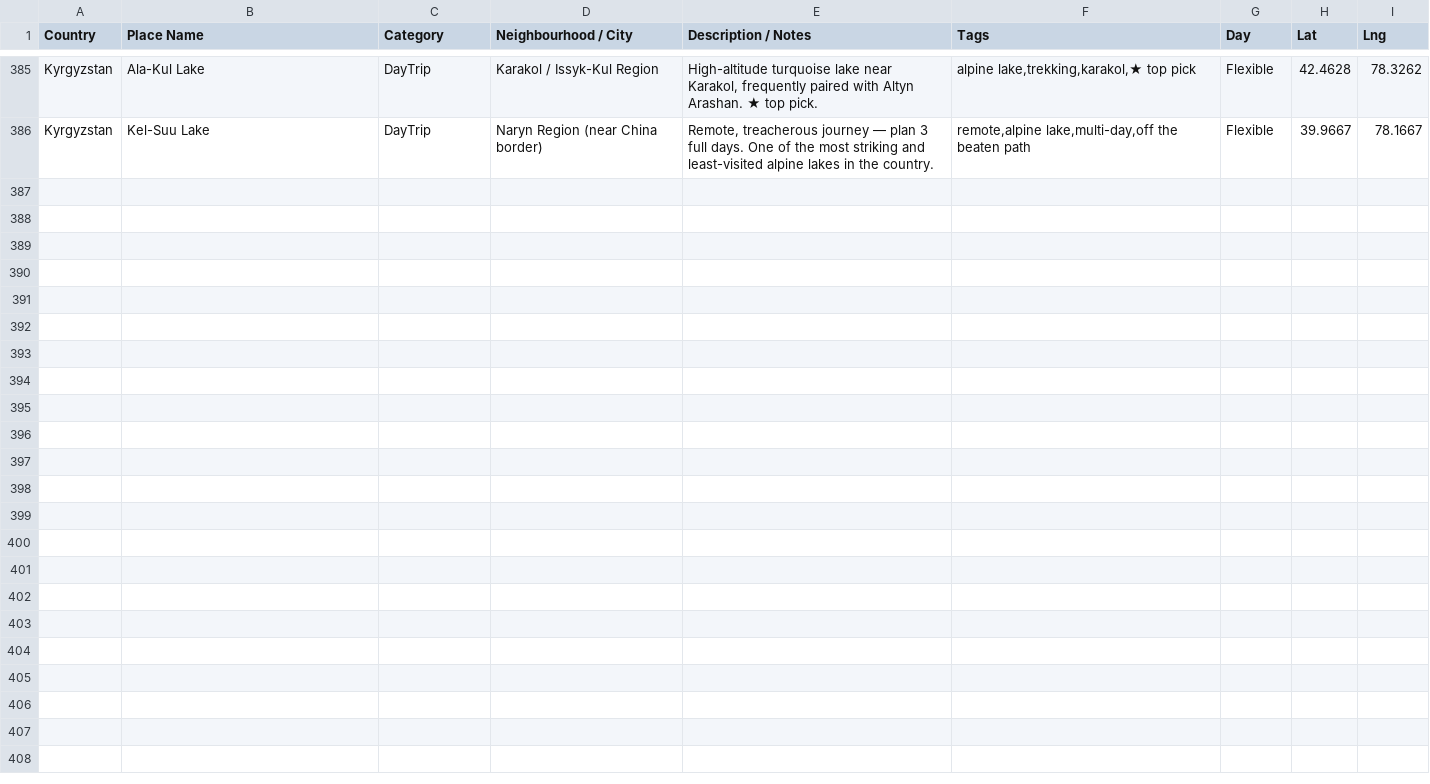
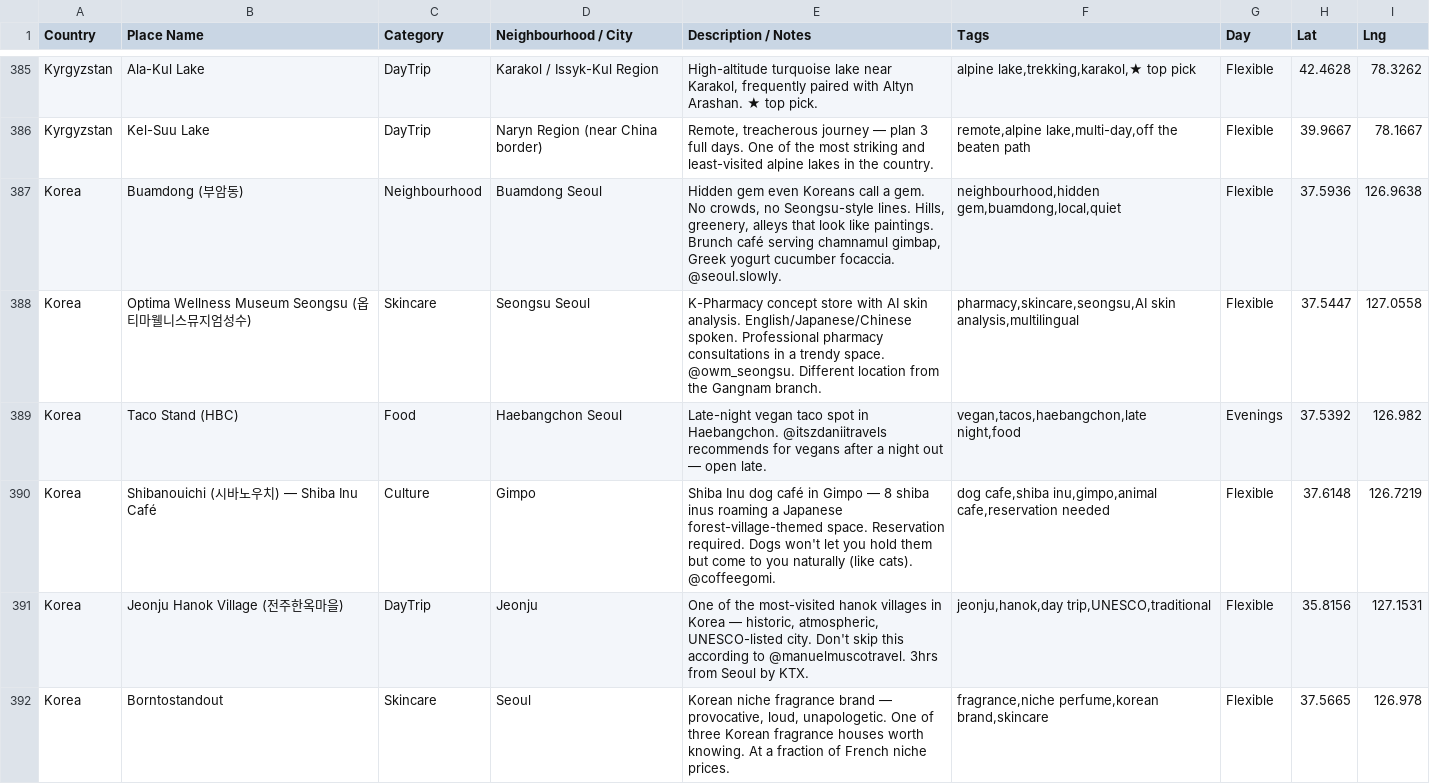
Before and after one commit to gjiwan001/waypoints-keepalive, a CSV file: korea_saved_places.csv, drawn as a sheet; only a part is shown, gaps mark what is left out; the diff covers the shown part only; the diff names each change by its address in the sheet, - before the commit and + after, or states it on an @@ line.

Commit message:
auto: rebuild map

```diff
--- a/korea_saved_places.csv
+++ b/korea_saved_places.csv
+row 387: Korea | Buamdong (부암동) | Neighbourhood | Buamdong Seoul | Hidden gem even Koreans call a gem. No crowds, no Seongsu-style lines. Hills, greenery, alleys that look like paintings. Brunch café serving chamnamul gimbap, Greek yogurt cucumber focaccia. @seoul.slowly. | neighbourhood,hidden gem,buamdong,local,quiet | Flexible | 37.5936 | 126.9638
+row 388: Korea | Optima Wellness Museum Seongsu (옵티마웰니스뮤지엄성수) | Skincare | Seongsu Seoul | K-Pharmacy concept store with AI skin analysis. English/Japanese/Chinese spoken. Professional pharmacy consultations in a trendy space. @owm_seongsu. Different location from the Gangnam branch. | pharmacy,skincare,seongsu,AI skin analysis,multilingual | Flexible | 37.5447 | 127.0558
+row 389: Korea | Taco Stand (HBC) | Food | Haebangchon Seoul | Late-night vegan taco spot in Haebangchon. @itszdaniitravels recommends for vegans after a night out — open late. | vegan,tacos,haebangchon,late night,food | Evenings | 37.5392 | 126.982
+row 390: Korea | Shibanouichi (시바노우치) — Shiba Inu Café | Culture | Gimpo | Shiba Inu dog café in Gimpo — 8 shiba inus roaming a Japanese forest-village-themed space. Reservation required. Dogs won't let you hold them but come to you naturally (like cats). @coffeegomi. | dog cafe,shiba inu,gimpo,animal cafe,reservation needed | Flexible | 37.6148 | 126.7219
+row 391: Korea | Jeonju Hanok Village (전주한옥마을) | DayTrip | Jeonju | One of the most-visited hanok villages in Korea — historic, atmospheric, UNESCO-listed city. Don't skip this according to @manuelmuscotravel. 3hrs from Seoul by KTX. | jeonju,hanok,day trip,UNESCO,traditional | Flexible | 35.8156 | 127.1531
+row 392: Korea | Borntostandout | Skincare | Seoul | Korean niche fragrance brand — provocative, loud, unapologetic. One of three Korean fragrance houses worth knowing. At a fraction of French niche prices. | fragrance,niche perfume,korean brand,skincare | Flexible | 37.5665 | 126.978
```
Also changed, not shown: 6 added rows elsewhere in this file.
